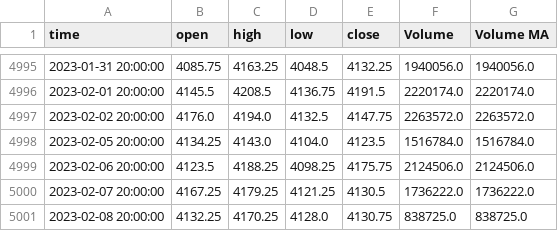
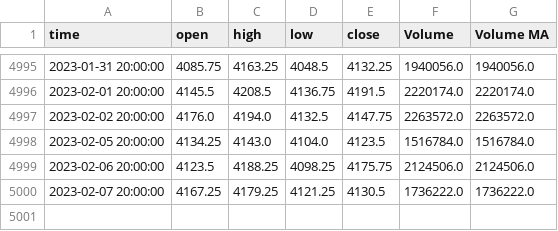
Before and after one commit to Hedriss10/BotTrading-Quantil, a CSV file: BotTrading/src/base/ES1.csv, drawn as a sheet; only a part is shown, gaps mark what is left out; the diff names each change by its address in the sheet, - before the commit and + after, or states it on an @@ line.

```diff
--- a/BotTrading/src/base/ES1.csv
+++ b/BotTrading/src/base/ES1.csv
-row 5001: 2023-02-08 20:00:00 | 4132.25 | 4170.25 | 4128.0 | 4130.75 | 838725.0 | 838725.0
```
Also changed, not shown: BotTrading/src/base/6E1.csv, BotTrading/src/base/IND1.csv, 26 other files.
